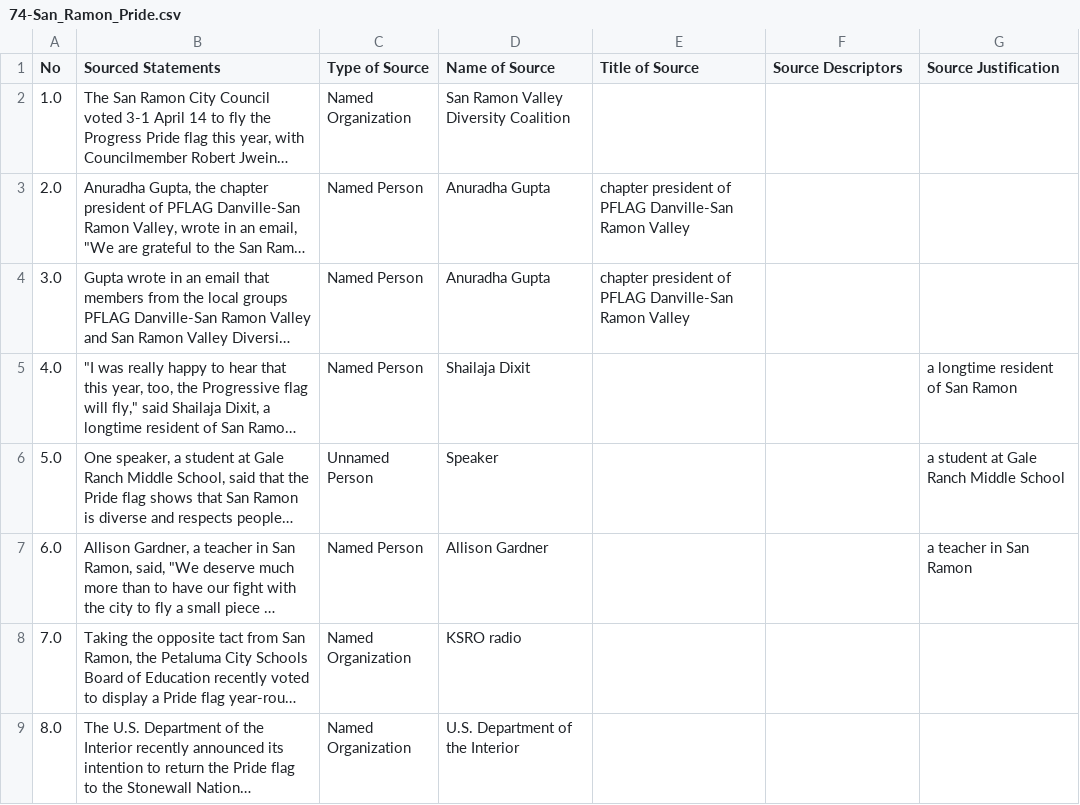
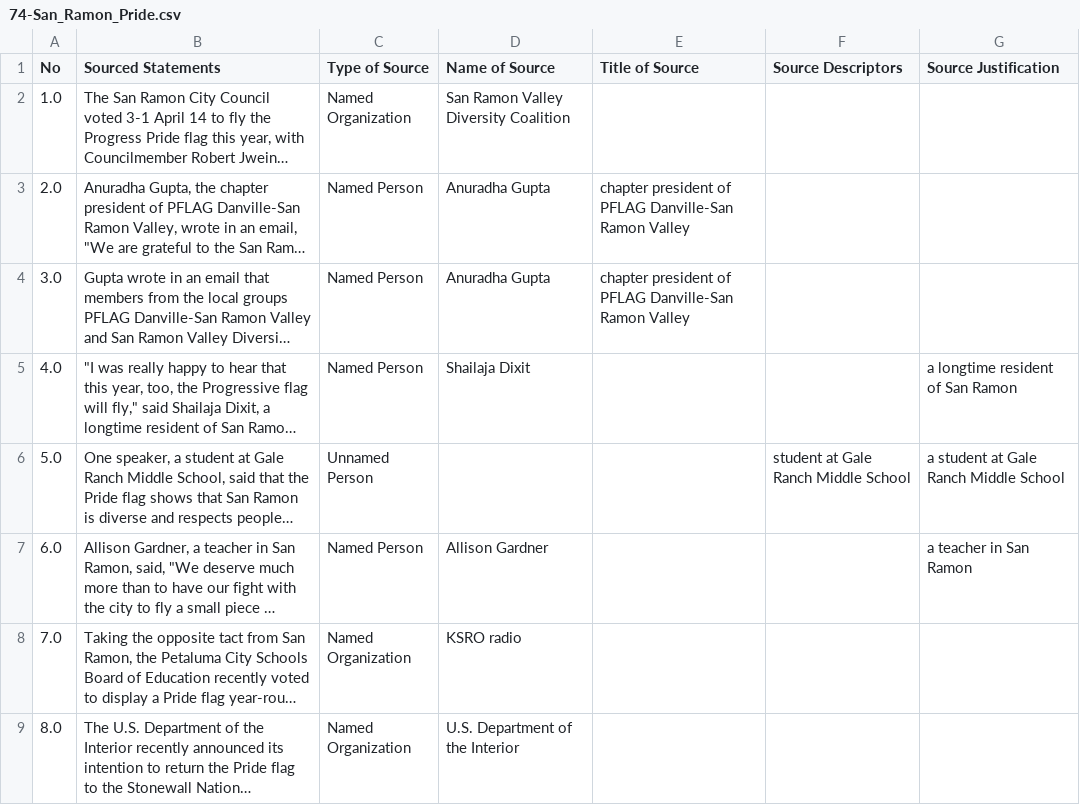
Before and after one commit to MarkkulaCenterJMEthics/llms-journ-sourcing, a CSV file: benchmarking/GT data/GT-II/74-San_Ramon_Pride.csv, drawn as a sheet; only a part is shown; long unchanged cells end in …; the diff names each change by its address in the sheet, - before the commit and + after, or states it on an @@ line.

```diff
--- a/benchmarking/GT data/GT-II/74-San_Ramon_Pride.csv
+++ b/benchmarking/GT data/GT-II/74-San_Ramon_Pride.csv
-D6 (Name of Source): Speaker
+D6 (Name of Source): (empty)
-F6 (Source Descriptors): (empty)
+F6 (Source Descriptors): student at Gale Ranch Middle School
```
Also changed, not shown: benchmarking/GT data/GT-II/113-California_Homes_Uninsured.csv, benchmarking/GT data/GT-II/116-Trump_Christian_Independance_Day.csv, 4 other files.
